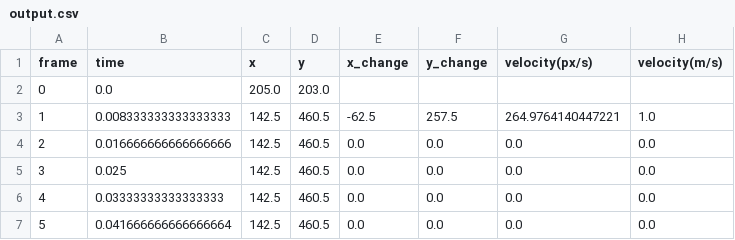
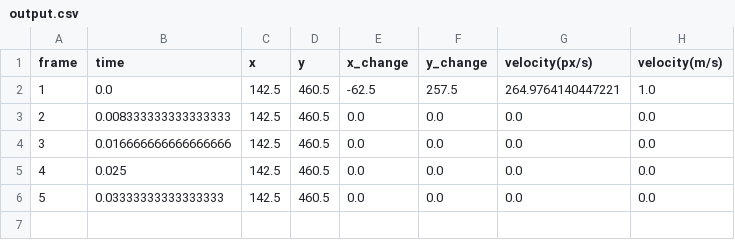
Before and after one commit to pragers/Billiard-School, a CSV file: output.csv, drawn as a sheet; the diff names each change by its address in the sheet, - before the commit and + after, or states it on an @@ line.

```diff
--- a/output.csv
+++ b/output.csv
@@ column A (frame) renumbered between rows 2 and 6 @@
-C2 (x): 205.0
+C2 (x): 142.5
-D2 (y): 203.0
+D2 (y): 460.5
-E2 (x_change): (empty)
+E2 (x_change): -62.5
-F2 (y_change): (empty)
+F2 (y_change): 257.5
-G2 (velocity(px/s)): (empty)
+G2 (velocity(px/s)): 264.9764140447221
-H2 (velocity(m/s)): (empty)
+H2 (velocity(m/s)): 1.0
-E3 (x_change): -62.5
+E3 (x_change): 0.0
-F3 (y_change): 257.5
+F3 (y_change): 0.0
-G3 (velocity(px/s)): 264.9764140447221
+G3 (velocity(px/s)): 0.0
-H3 (velocity(m/s)): 1.0
+H3 (velocity(m/s)): 0.0
-row 7: 5 | 0.041666666666666664 | 142.5 | 460.5 | 0.0 | 0.0 | 0.0 | 0.0
```
Also changed, not shown: 4 other files.
